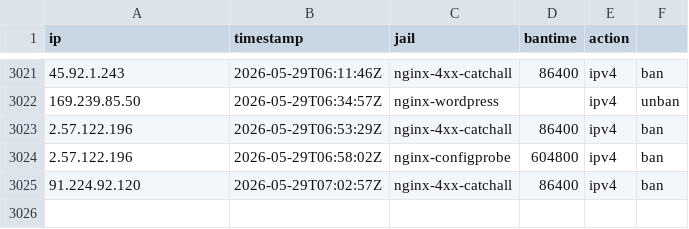
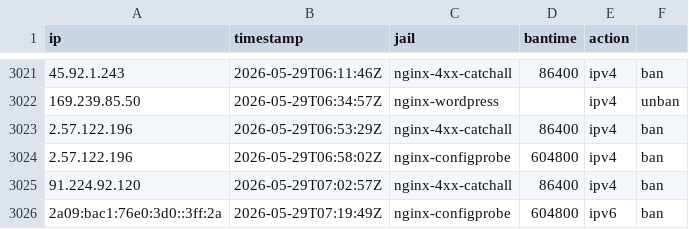
Before and after one commit to mperrins-demo/EDL, a CSV file: tarpit-log.csv, drawn as a sheet; only a part is shown, gaps mark what is left out; the diff names each change by its address in the sheet, - before the commit and + after, or states it on an @@ line.

Commit message:
ban 2a09:bac1:76e0:3d0::3ff:2a (nginx-configprobe, 604800s)

```diff
--- a/tarpit-log.csv
+++ b/tarpit-log.csv
+row 3026: 2a09:bac1:76e0:3d0::3ff:2a | 2026-05-29T07:19:49Z | nginx-configprobe | 604800 | ipv6 | ban
```
Also changed, not shown: 2 other files.
